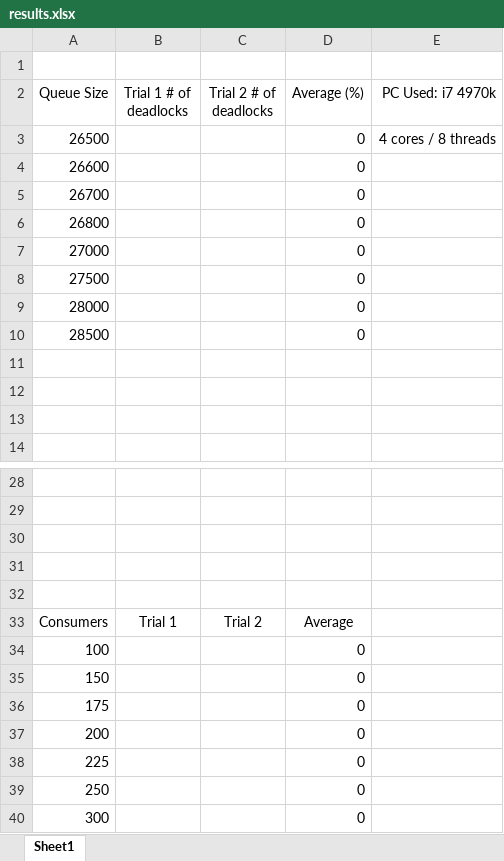
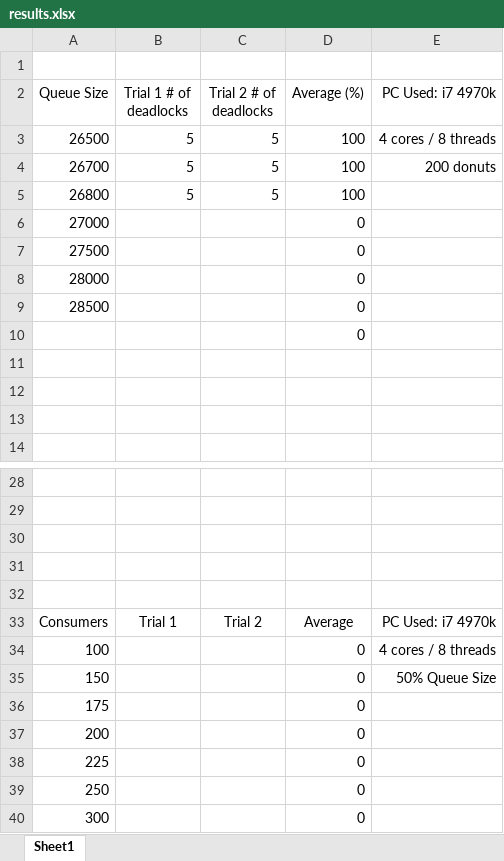
Before and after one commit to Mohammedirfan1301/College, an Excel workbook: OS/a4/results.xlsx, sheet Sheet1, drawn as a sheet; only a part is shown, gaps mark what is left out; values as stored, in another font and other column widths than the file's, no borders; charts and pictures not drawn; removed rows and columns are numbered as before the commit, all else as after; the diff names each change by its address in the sheet, - before the commit and + after, or states it on an @@ line.

```diff
--- a/OS/a4/results.xlsx (sheet Sheet1)
+++ b/OS/a4/results.xlsx (sheet Sheet1)
-B3 (Trial 1 # of deadlocks): (empty)
+B3 (Trial 1 # of deadlocks): 5
-C3 (Trial 2 # of deadlocks): (empty)
+C3 (Trial 2 # of deadlocks): 5
-D3 (Average (%)): 0
+D3 (Average (%)): 100
-row 4: 26600 |  |  | 0
-row 5: 26700 |  |  | 0
-row 6: 26800 |  |  | 0
+row 4: 26700 | 5 | 5 | 100 | 200 donuts
+row 5: 26800 | 5 | 5 | 100
+row 10:  |  |  | 0
-E33 (PC Used: i7 4970k): (empty)
+E33 (PC Used: i7 4970k): PC Used: i7 4970k
-E34 (PC Used: i7 4970k): (empty)
+E34 (PC Used: i7 4970k): 4 cores / 8 threads
-E35 (PC Used: i7 4970k): (empty)
+E35 (PC Used: i7 4970k): 50% Queue Size
```
Also changed, not shown: formulas that keep their value, charts or pictures, 4 other files.
